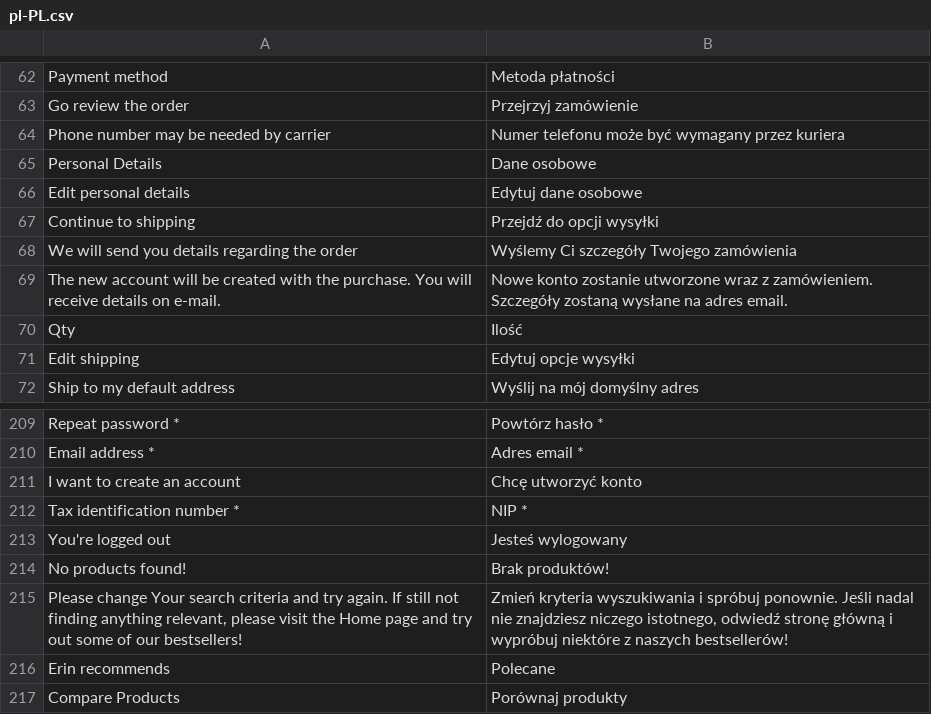
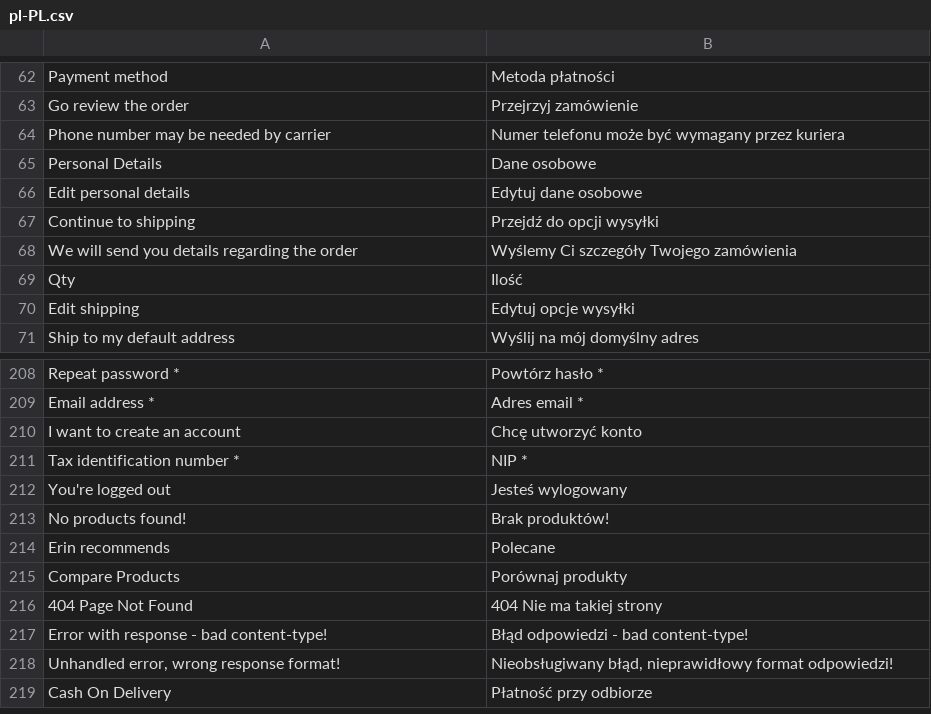
Before and after one commit to vuestorefront/vue-storefront, a CSV file: core/i18n/resource/i18n/pl-PL.csv, drawn as a sheet; only a part is shown, gaps mark what is left out; the shorter side is filled out with more unchanged rows.

```diff
--- a/core/i18n/resource/i18n/pl-PL.csv
+++ b/core/i18n/resource/i18n/pl-PL.csv
@@ -68,3 +68,2 @@
 "We will send you details regarding the order","Wyślemy Ci szczegóły Twojego zamówienia"
-"The new account will be created with the purchase. You will receive details on e-mail.","Nowe konto zostanie utworzone wraz z zamówieniem. Szczegóły zostaną wysłane na adres email."
 "Qty","Ilość"
@@ -214,3 +213,2 @@
 "No products found!","Brak produktów!"
-"Please change Your search criteria and try again. If still not finding anything relevant, please visit the Home page and try out some of our bestsellers!","Zmień kryteria wyszukiwania i spróbuj ponownie. Jeśli nadal nie znajdziesz niczego istotnego, odwiedź stronę główną i wypróbuj niektóre z naszych bestsellerów!"
 "Erin recommends","Polecane"
```
Also changed, not shown: core/i18n/resource/i18n/de-DE.csv, core/i18n/resource/i18n/en-US.csv, 7 other files.
